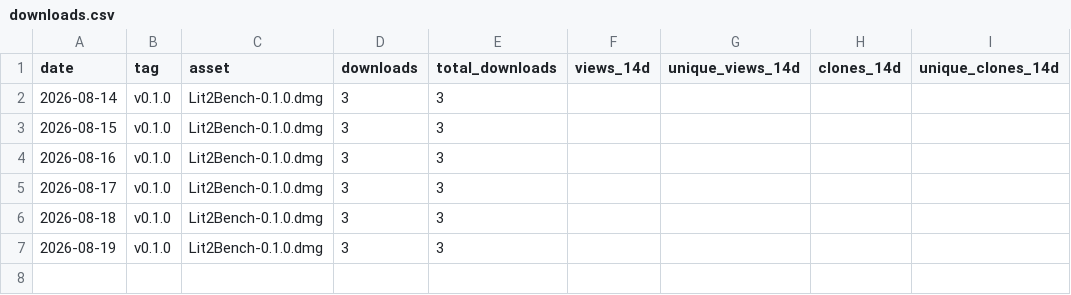
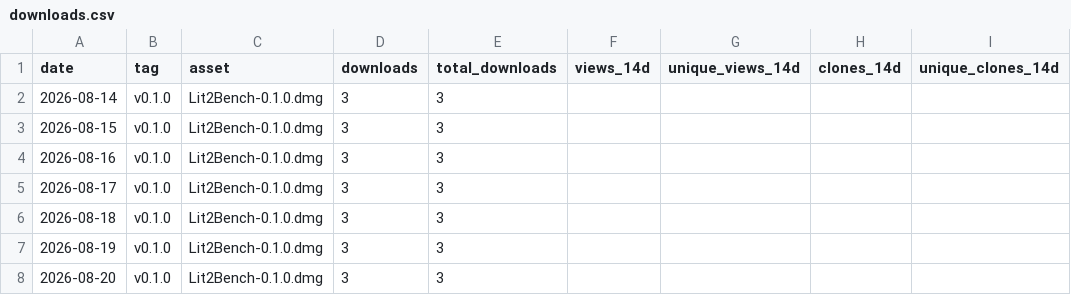
Before and after one commit to codyciabarra/lit2bench, a CSV file: docs/stats/downloads.csv, drawn as a sheet.

```diff
--- a/docs/stats/downloads.csv
+++ b/docs/stats/downloads.csv
@@ -7 +7,2 @@ date,tag,asset,downloads,total_downloads,views_14d,unique_views_14d,clones_14d,u
 2026-08-19,v0.1.0,Lit2Bench-0.1.0.dmg,3,3,,,,
+2026-08-20,v0.1.0,Lit2Bench-0.1.0.dmg,3,3,,,,
```
